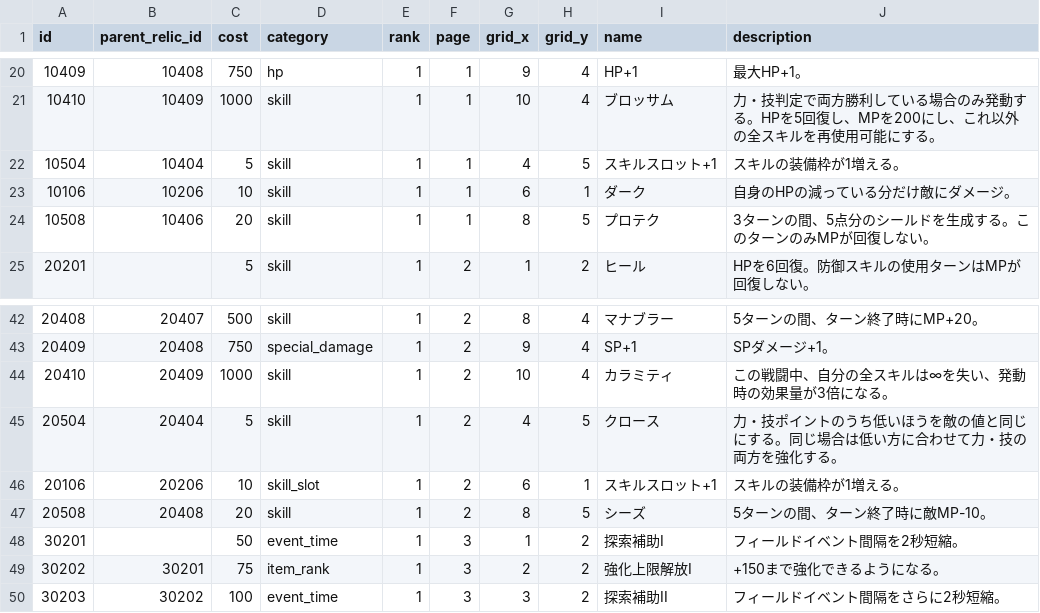
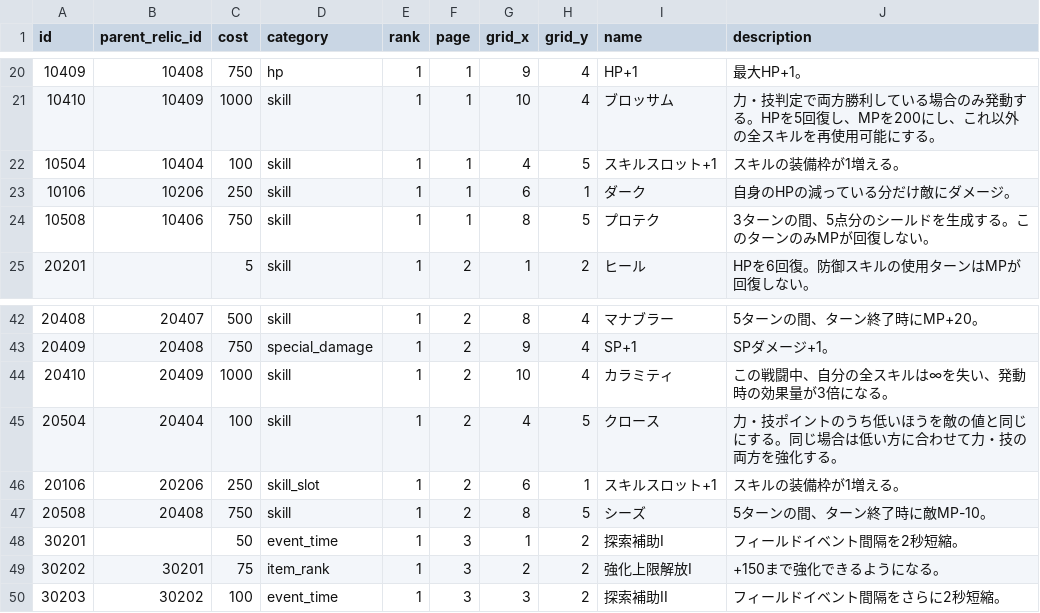
Before and after one commit to jyllsarta/stray-masterdata, a CSV file: seeds/relics.csv, drawn as a sheet; only a part is shown, gaps mark what is left out.

Commit message:
update by Masterdata Task 2021-04-15 23:48:34 +0900

```diff
--- a/seeds/relics.csv
+++ b/seeds/relics.csv
@@ -21,5 +21,5 @@ id,parent_relic_id,cost,category,rank,page,grid_x,grid_y,name,description
 10410,10409,1000,skill,1,1,10,4,ブロッサム,力・技判定で両方勝利している場合のみ発動する。HPを5回復し、MPを200にし、これ以外の全スキルを再使用可能にする。
-10504,10404,5,skill,1,1,4,5,スキルスロット+1,スキルの装備枠が1増える。
-10106,10206,10,skill,1,1,6,1,ダーク,自身のHPの減っている分だけ敵にダメージ。
-10508,10406,20,skill,1,1,8,5,プロテク,3ターンの間、5点分のシールドを生成する。このターンのみMPが回復しない。
+10504,10404,100,skill,1,1,4,5,スキルスロット+1,スキルの装備枠が1増える。
+10106,10206,250,skill,1,1,6,1,ダーク,自身のHPの減っている分だけ敵にダメージ。
+10508,10406,750,skill,1,1,8,5,プロテク,3ターンの間、5点分のシールドを生成する。このターンのみMPが回復しない。
 20201,,5,skill,1,2,1,2,ヒール,HPを6回復。防御スキルの使用ターンはMPが回復しない。
@@ -44,5 +44,5 @@ id,parent_relic_id,cost,category,rank,page,grid_x,grid_y,name,description
 20410,20409,1000,skill,1,2,10,4,カラミティ,この戦闘中、自分の全スキルは∞を失い、発動時の効果量が3倍になる。
-20504,20404,5,skill,1,2,4,5,クロース,力・技ポイントのうち低いほうを敵の値と同じにする。同じ場合は低い方に合わせて力・技の両方を強化する。
-20106,20206,10,skill_slot,1,2,6,1,スキルスロット+1,スキルの装備枠が1増える。
-20508,20408,20,skill,1,2,8,5,シーズ,5ターンの間、ターン終了時に敵MP-10。
+20504,20404,100,skill,1,2,4,5,クロース,力・技ポイントのうち低いほうを敵の値と同じにする。同じ場合は低い方に合わせて力・技の両方を強化する。
+20106,20206,250,skill_slot,1,2,6,1,スキルスロット+1,スキルの装備枠が1増える。
+20508,20408,750,skill,1,2,8,5,シーズ,5ターンの間、ターン終了時に敵MP-10。
 30201,,50,event_time,1,3,1,2,探索補助I,フィールドイベント間隔を2秒短縮。
```
